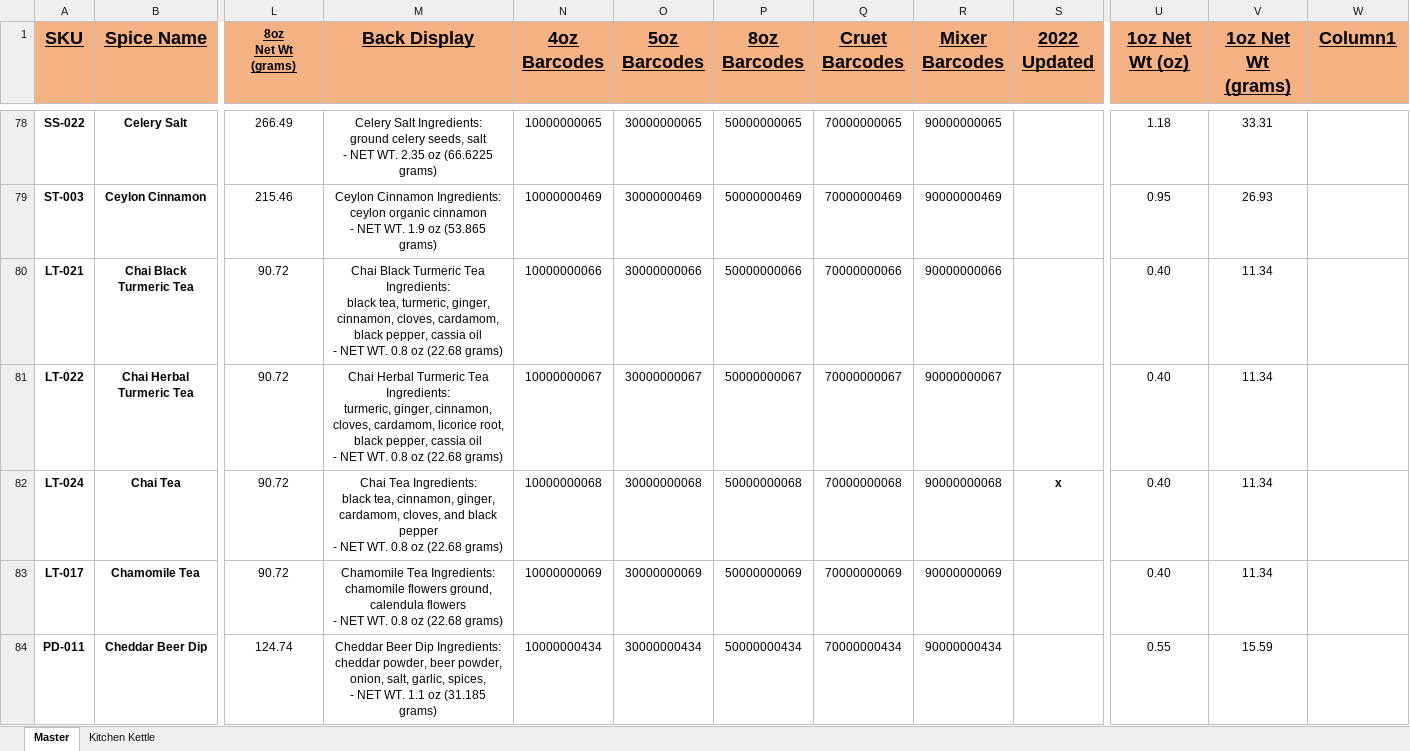
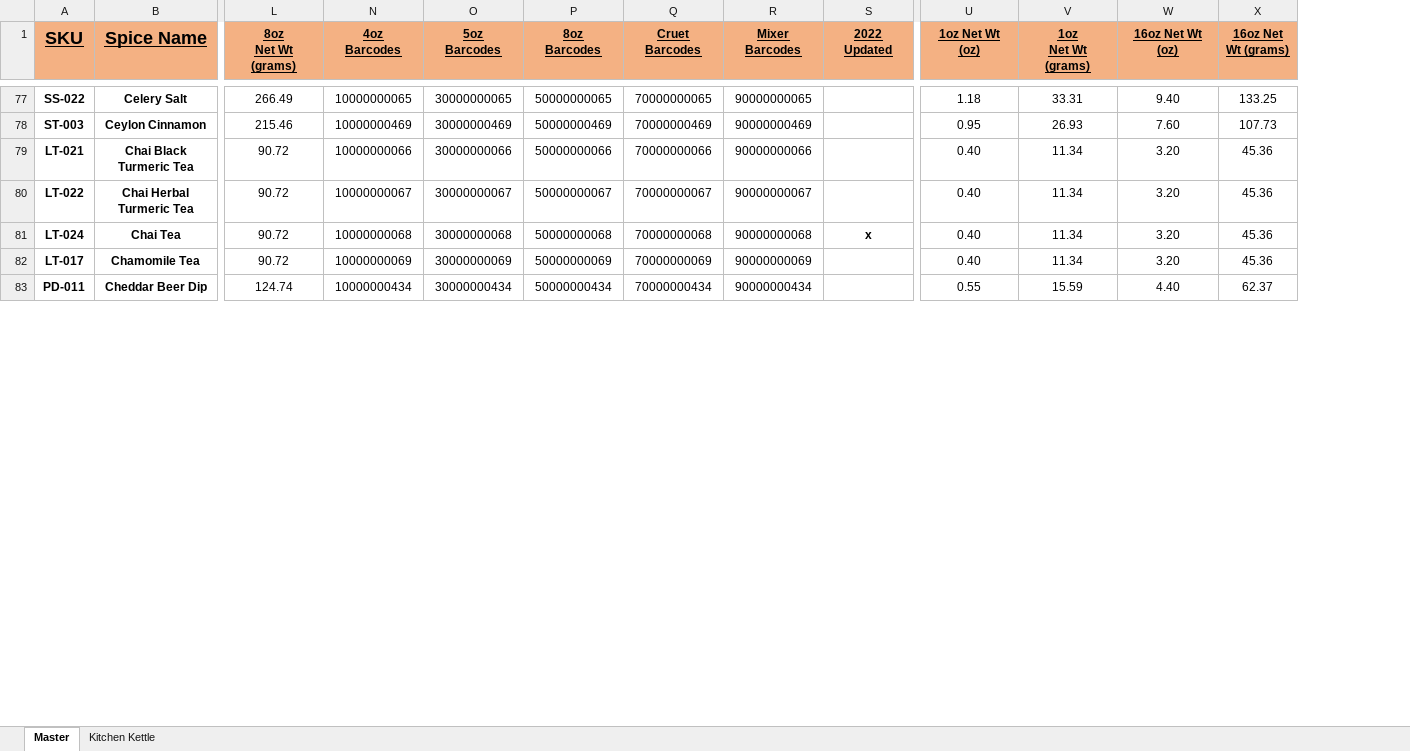
Before and after one commit to chadLinthicum/DATABASE-Spicers_Mill, an Excel workbook: Database - Spicers Mill.xlsx, sheet Master, drawn as a sheet; only a part is shown, gaps mark what is left out; values as stored, in another font and other column widths than the file's, no borders; conditional formats and table styles not drawn; removed rows and columns are numbered as before the commit, all else as after; ↵ is a line break in a cell; the diff covers the shown part only; the diff names each change by its address in the sheet, - before the commit and + after, or states it on an @@ line.

```diff
--- a/Database - Spicers Mill.xlsx (sheet Master)
+++ b/Database - Spicers Mill.xlsx (sheet Master)
@@ column M (Back Display) hidden, rows 78-84: Celery Salt Ingredients: ↵ ground celery seeds, salt ↵ - NET WT. 2.35 oz (66.6225 grams) | Ceylon Cinnamon Ingredients: ↵ ceylon organic cinnamon ↵ - NET WT. 1.9 oz (53.865 grams) | Chai Black Turmeric Tea Ingredients: ↵ black tea, turmeric, ginger, cinnamon, cloves, cardamom, black pepper, cassia oil ↵ - NET WT. 0.8 oz (22.68 grams) | Chai Herbal Turmeric Tea Ingredients: ↵ turmeric, ginger, cinnamon, cloves, cardamom, licorice root, black pepper, cassia oil ↵ - NET WT. 0.8 oz (22.68 grams) | Chai Tea Ingredients: ↵ black tea, cinnamon, ginger, cardamom, cloves, and black pepper ↵ - NET WT. 0.8 oz (22.68 grams) | Chamomile Tea Ingredients: ↵ chamomile flowers ground, calendula flowers ↵ - NET WT. 0.8 oz (22.68 grams) | Cheddar Beer Dip Ingredients: ↵ cheddar powder, beer powder, onion, salt, garlic, spices, ↵ - NET WT. 1.1 oz (31.185 grams) @@
+column X (16oz Net Wt (grams)), rows 77-83: 133.25 | 107.73 | 45.36 | 45.36 | 45.36 | 45.36 | 62.37
@@ N1:S1 text size: smaller @@
@@ U1:W1 text size: smaller @@
-V1: 1oz Net Wt (grams)
+V1: 1oz ↵ Net Wt (grams)
-W1: Column1
+W1: 16oz Net Wt (oz)
-W77 (16oz Net Wt (oz)): (empty)
+W77 (16oz Net Wt (oz)): 9.40
-W78 (16oz Net Wt (oz)): (empty)
+W78 (16oz Net Wt (oz)): 7.60
-W79:W82 (16oz Net Wt (oz)): (empty)
+W79:W82 (16oz Net Wt (oz)): 3.20
-W83 (16oz Net Wt (oz)): (empty)
+W83 (16oz Net Wt (oz)): 4.40
```
Also changed, not shown: 27 added rows, 31 removed rows and 549 edited cells elsewhere in this sheet, formulas that keep their value, hidden cells, Database - Spicers Mill - Copy.xlsx.
